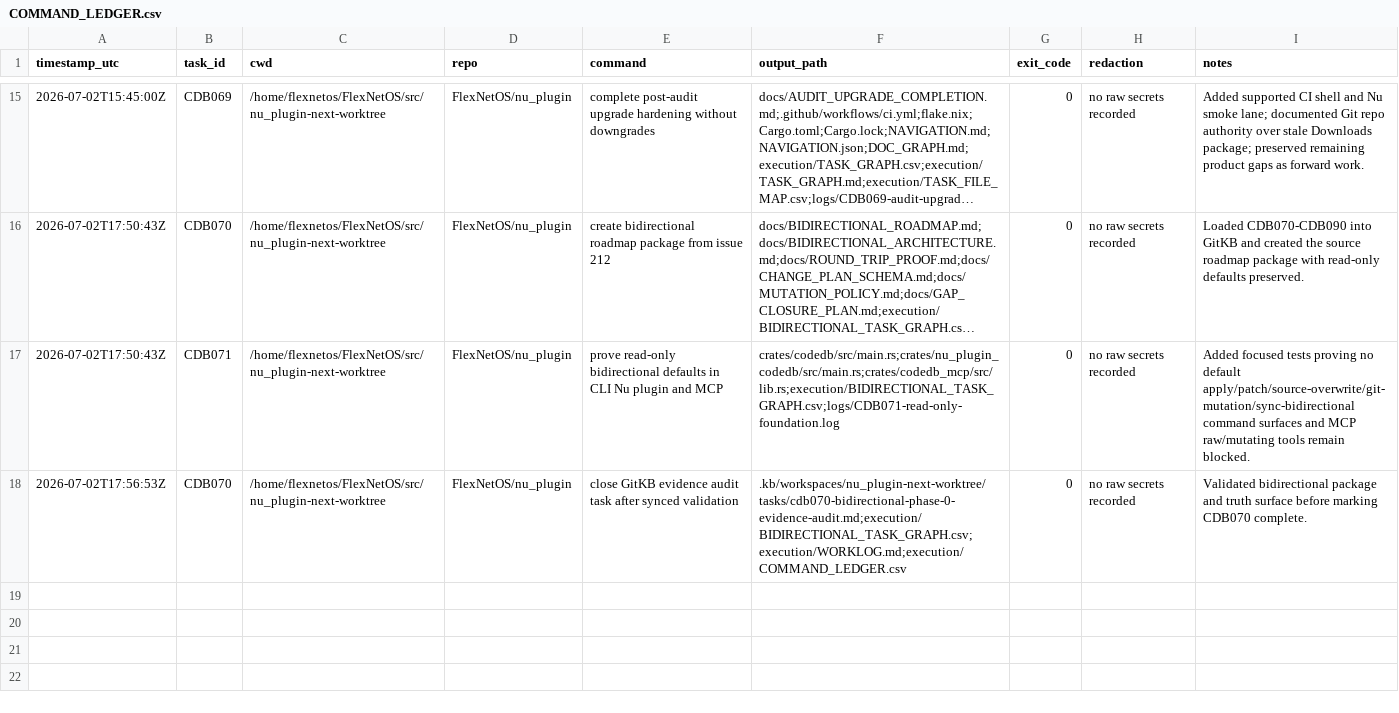
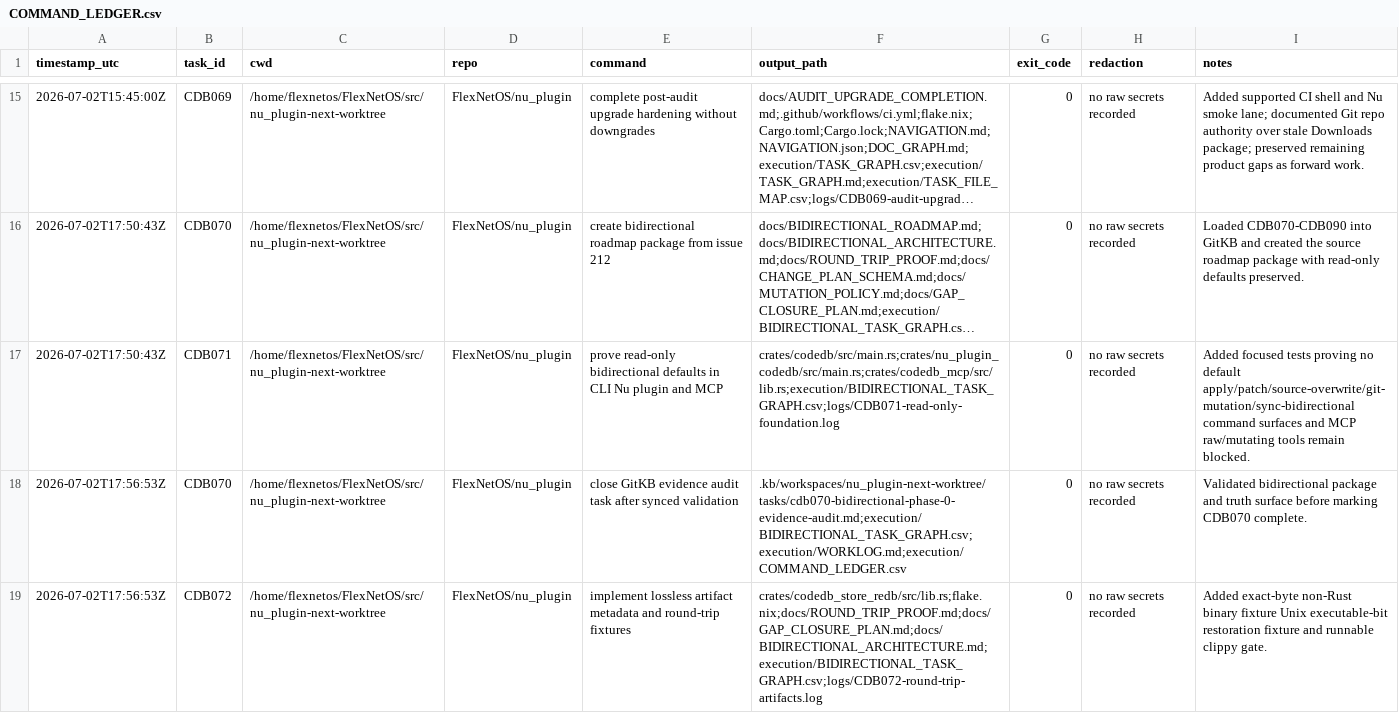
Before and after one commit to FlexNetOS/nu_plugin, a CSV file: execution/COMMAND_LEDGER.csv, drawn as a sheet; only a part is shown, gaps mark what is left out; long unchanged cells end in ….

Commit message:
feat: preserve lossless source artifacts

```diff
--- a/execution/COMMAND_LEDGER.csv
+++ b/execution/COMMAND_LEDGER.csv
@@ -18 +18,2 @@ timestamp_utc,task_id,cwd,repo,command,output_path,exit_code,redaction,notes
 2026-07-02T17:56:53Z,CDB070,/home/flexnetos/FlexNetOS/src/nu_plugin-next-worktree,FlexNetOS/nu_plugin,close GitKB evidence audit task after synced validation,.kb/workspaces/nu_plugin-next-worktree/tasks/cdb070-bidirectional-phase-0-evidence-audit.md;execution/BIDIRECTIONAL_TASK_GRAPH.csv;execution/WORKLOG.md;execution/COMMAND_LEDGER.csv,0,no raw secrets recorded,Validated bidirectional package and truth surface before marking CDB070 complete.
+2026-07-02T17:56:53Z,CDB072,/home/flexnetos/FlexNetOS/src/nu_plugin-next-worktree,FlexNetOS/nu_plugin,implement lossless artifact metadata and round-trip fixtures,crates/codedb_store_redb/src/lib.rs;flake.nix;docs/ROUND_TRIP_PROOF.md;docs/GAP_CLOSURE_PLAN.md;docs/BIDIRECTIONAL_ARCHITECTURE.md;execution/BIDIRECTIONAL_TASK_GRAPH.csv;logs/CDB072-round-trip-artifacts.log,0,no raw secrets recorded,Added exact-byte non-Rust binary fixture Unix executable-bit restoration fixture and runnable clippy gate.
```
Also changed, not shown: execution/BIDIRECTIONAL_TASK_GRAPH.csv, 10 other files.
